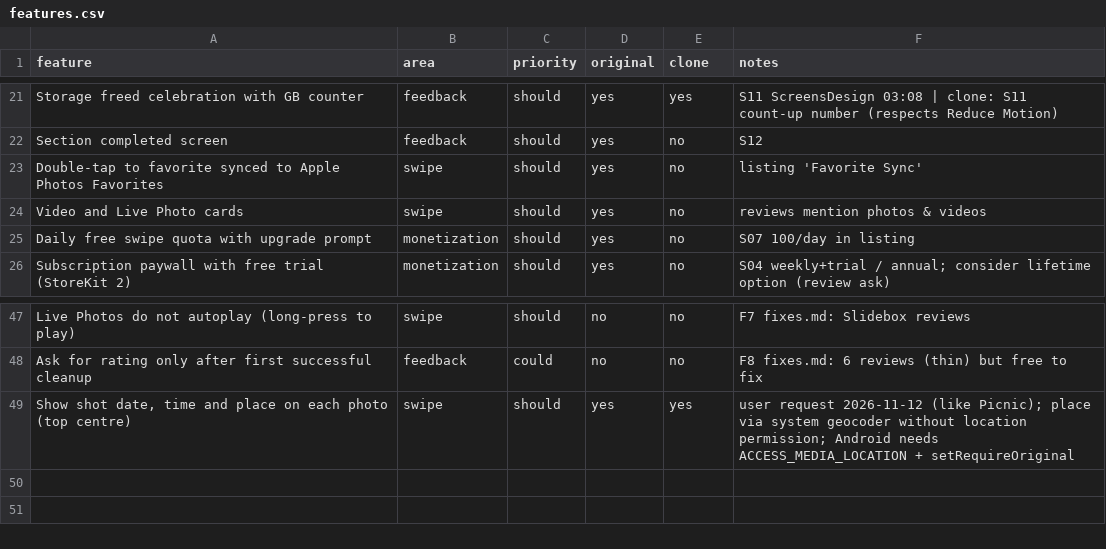
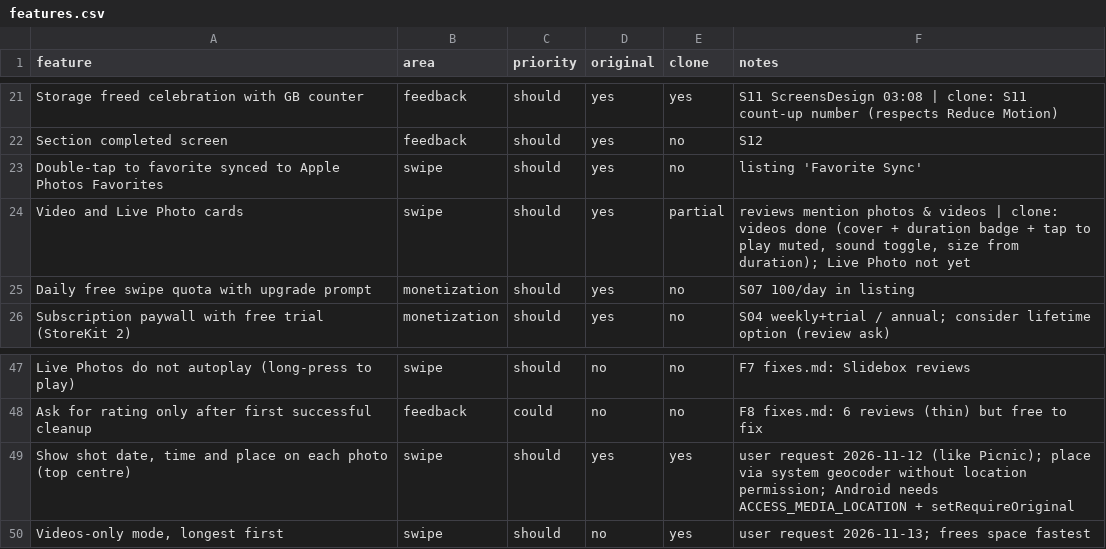
Before and after one commit to kuo0924/ai-web-security-auditor, a CSV file: mobile/swipe_clean/replica/features.csv, drawn as a sheet; only a part is shown, gaps mark what is left out.

```diff
--- a/mobile/swipe_clean/replica/features.csv
+++ b/mobile/swipe_clean/replica/features.csv
@@ -23,3 +23,3 @@ Section completed screen,feedback,should,yes,no,S12
 Double-tap to favorite synced to Apple Photos Favorites,swipe,should,yes,no,listing 'Favorite Sync'
-Video and Live Photo cards,swipe,should,yes,no,reviews mention photos & videos
+Video and Live Photo cards,swipe,should,yes,partial,"reviews mention photos & videos | clone: videos done (cover + duration badge + tap to play muted, sound toggle, size from duration); Live Photo not yet"
 Daily free swipe quota with upgrade prompt,monetization,should,yes,no,S07 100/day in listing
@@ -49 +49,2 @@ Ask for rating only after first successful cleanup,feedback,could,no,no,F8 fixes
 "Show shot date, time and place on each photo (top centre)",swipe,should,yes,yes,user request 2026-11-12 (like Picnic); place via system geocoder without location permission; Android needs ACCESS_MEDIA_LOCATION + setRequireOriginal
+"Videos-only mode, longest first",swipe,should,no,yes,user request 2026-11-13; frees space fastest
```
Also changed, not shown: 34 other files.
